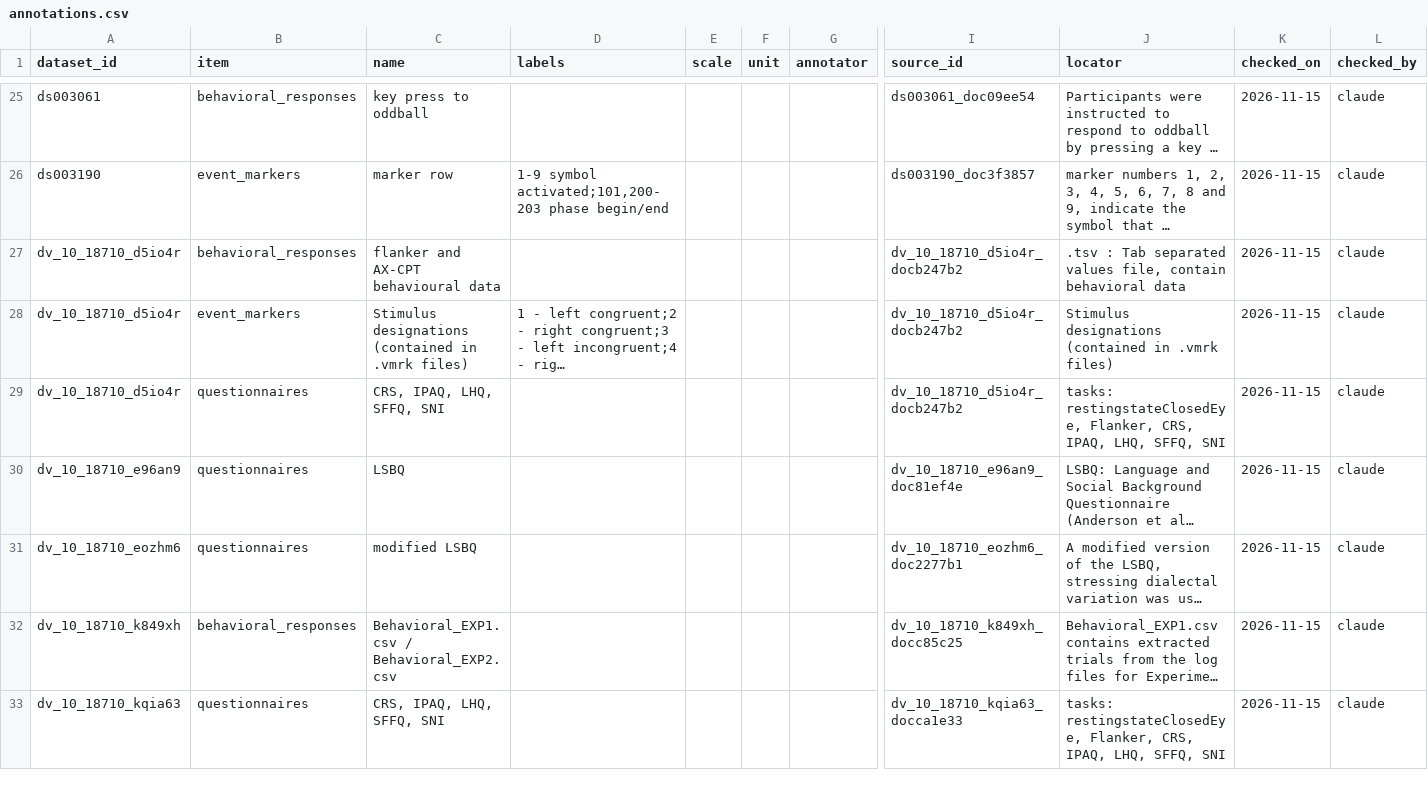
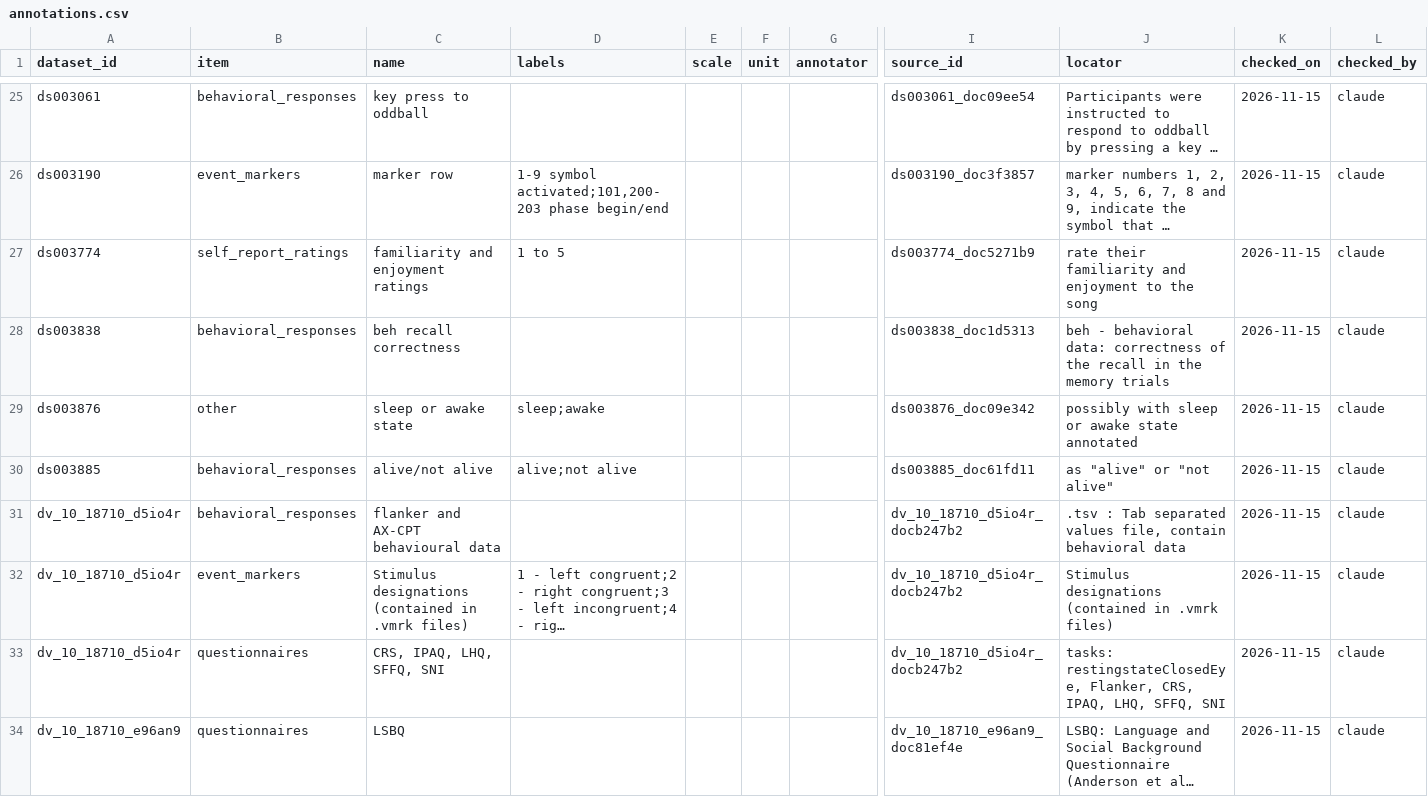
Before and after one commit to itoten/eeg_dataset_db, a CSV file: data/annotations.csv, drawn as a sheet; only a part is shown, gaps mark what is left out; the shorter side is filled out with more unchanged rows; long unchanged cells end in …; rows hold the shown columns only; the diff names each change by its address in the sheet, - before the commit and + after, or states it on an @@ line.

```diff
--- a/data/annotations.csv
+++ b/data/annotations.csv
+row 27: ds003774 | self_report_ratings | familiarity and enjoyment ratings | 1 to 5 |  |  |  | ds003774_doc5271b9 | rate their familiarity and enjoyment to the song | 2026-11-15 | claude
+row 28: ds003838 | behavioral_responses | beh recall correctness |  |  |  |  | ds003838_doc1d5313 | beh - behavioral data: correctness of the recall in the memory trials | 2026-11-15 | claude
+row 29: ds003876 | other | sleep or awake state | sleep;awake |  |  |  | ds003876_doc09e342 | possibly with sleep or awake state annotated | 2026-11-15 | claude
+row 30: ds003885 | behavioral_responses | alive/not alive | alive;not alive |  |  |  | ds003885_doc61fd11 | as "alive" or "not alive" | 2026-11-15 | claude
```
Also changed, not shown: data/dataset_sources.csv, data/quality_info.csv, 9 other files.
